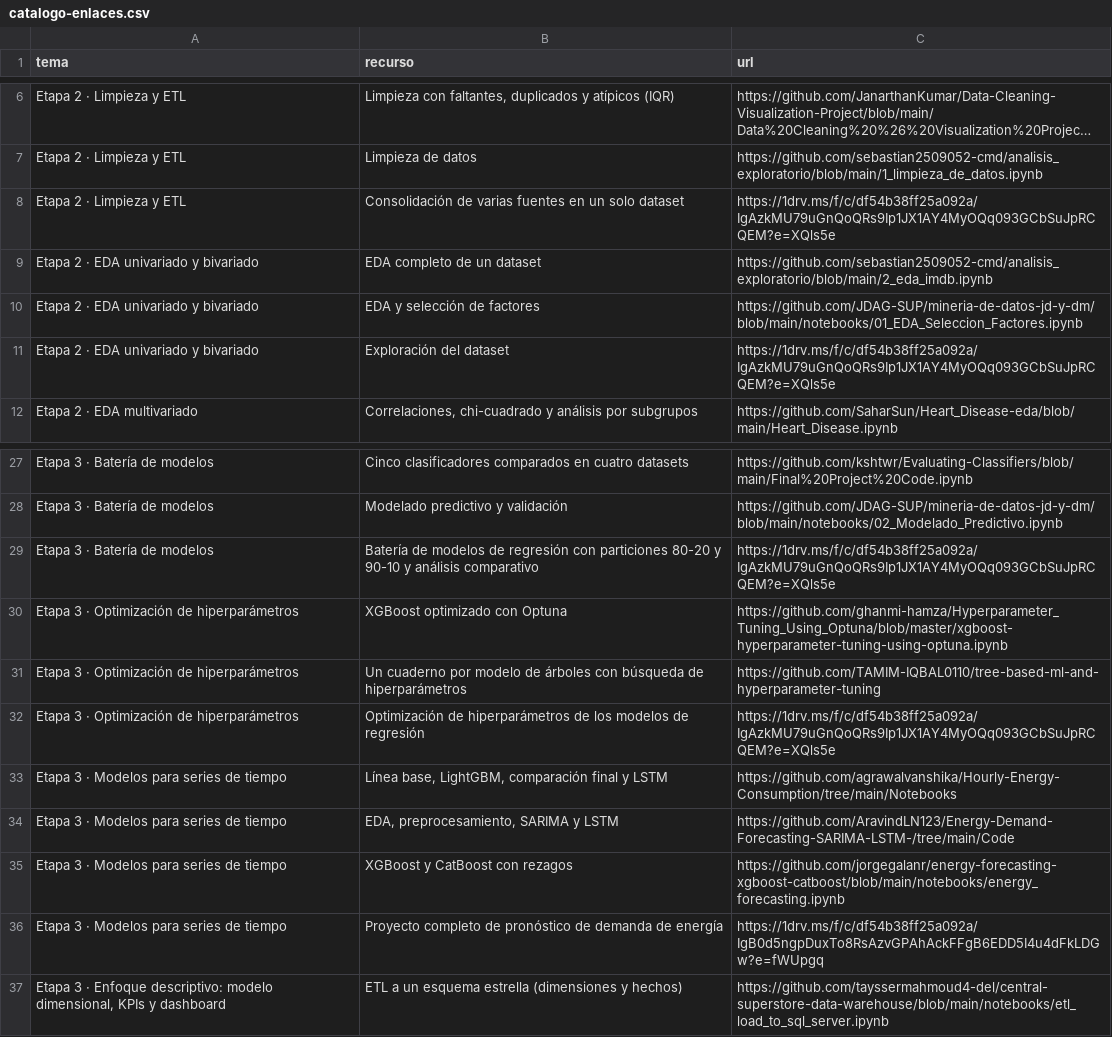
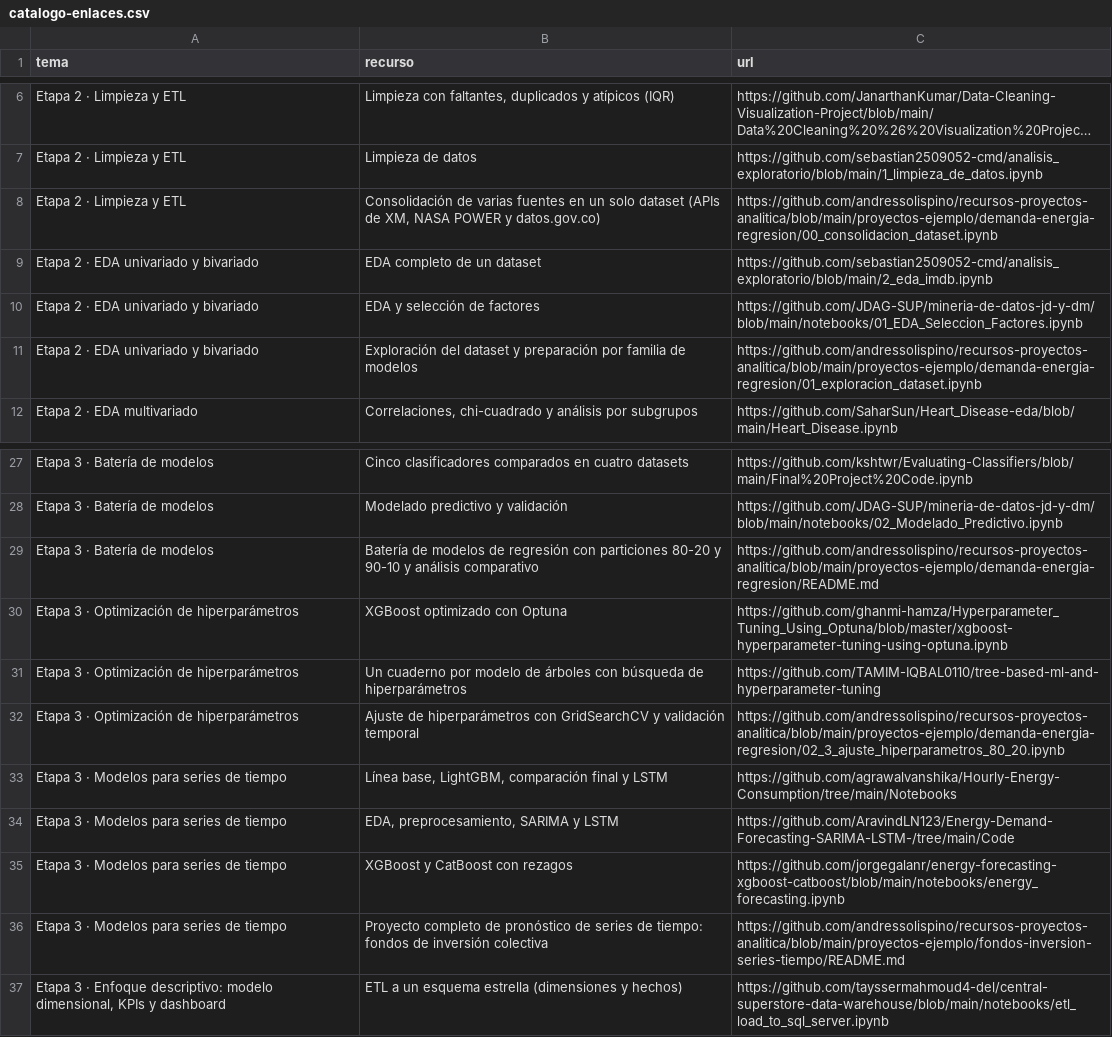
Before and after one commit to andressolispino/recursos-proyectos-analitica, a CSV file: recursos/catalogo-enlaces.csv, drawn as a sheet; only a part is shown, gaps mark what is left out; long unchanged cells end in …; removed rows and columns are numbered as before the commit, all else as after; the diff names each change by its address in the sheet, - before the commit and + after, or states it on an @@ line.

```diff
--- a/recursos/catalogo-enlaces.csv
+++ b/recursos/catalogo-enlaces.csv
-B8 (recurso): …solo dataset
+B8 (recurso): …solo dataset (APIs de XM, NASA POWER y datos.gov.co)
-C8 (url): https://1drv.ms/f/c/df54b38ff25a092a/IgAzkMU79uGnQoQRs9Ip1JX1AY4MyOQq093GCbSuJpRCQEM?e=XQls5e
+C8 (url): https://github.com/andressolispino/recursos-proyectos-analitica/blob/main/proyectos-ejemplo/demanda-energia-regresion/00_consolidacion_dataset.ipynb
-row 11: Etapa 2 · EDA univariado y bivariado | Exploración del dataset | https://1drv.ms/f/c/df54b38ff25a092a/IgAzkMU79uGnQoQRs9Ip1JX1AY4MyOQq093GCbSuJpRCQEM?e=XQls5e
+row 11: Etapa 2 · EDA univariado y bivariado | Exploración del dataset y preparación por familia de modelos | https://github.com/andressolispino/recursos-proyectos-analitica/blob/main/proyectos-ejemplo/demanda-energia-regresion/01_exploracion_dataset.ipynb
-C29 (url): https://1drv.ms/f/c/df54b38ff25a092a/IgAzkMU79uGnQoQRs9Ip1JX1AY4MyOQq093GCbSuJpRCQEM?e=XQls5e
+C29 (url): https://github.com/andressolispino/recursos-proyectos-analitica/blob/main/proyectos-ejemplo/demanda-energia-regresion/README.md
-B32 (recurso): Optimización de hiperparámetros de los modelos de regresión
+B32 (recurso): Ajuste de hiperparámetros con GridSearchCV y validación temporal
-C32 (url): https://1drv.ms/f/c/df54b38ff25a092a/IgAzkMU79uGnQoQRs9Ip1JX1AY4MyOQq093GCbSuJpRCQEM?e=XQls5e
+C32 (url): https://github.com/andressolispino/recursos-proyectos-analitica/blob/main/proyectos-ejemplo/demanda-energia-regresion/02_3_ajuste_hiperparametros_80_20.ipynb
-row 36: Etapa 3 · Modelos para series de tiempo | Proyecto completo de pronóstico de demanda de energía | https://1drv.ms/f/c/df54b38ff25a092a/IgB0d5ngpDuxTo8RsAzvGPAhAckFFgB6EDD5I4u4dFkLDGw?e=fWUpgq
+row 36: Etapa 3 · Modelos para series de tiempo | Proyecto completo de pronóstico de series de tiempo: fondos de inversión colectiva | https://github.com/andressolispino/recursos-proyectos-analitica/blob/main/proyectos-ejemplo/fondos-inversion-series-tiempo/README.md
```
Also changed, not shown: 1 other file.
